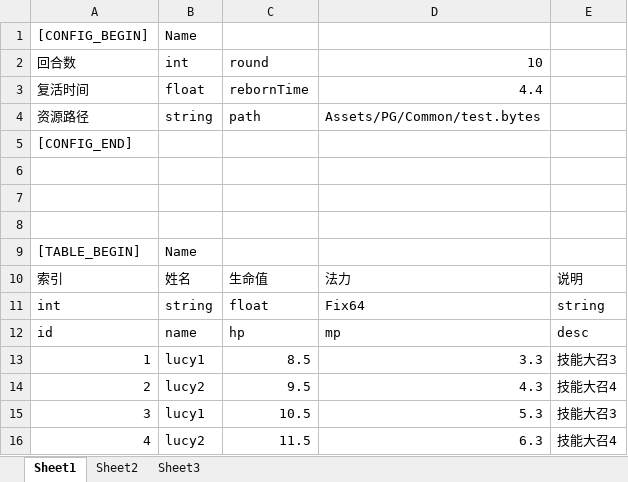
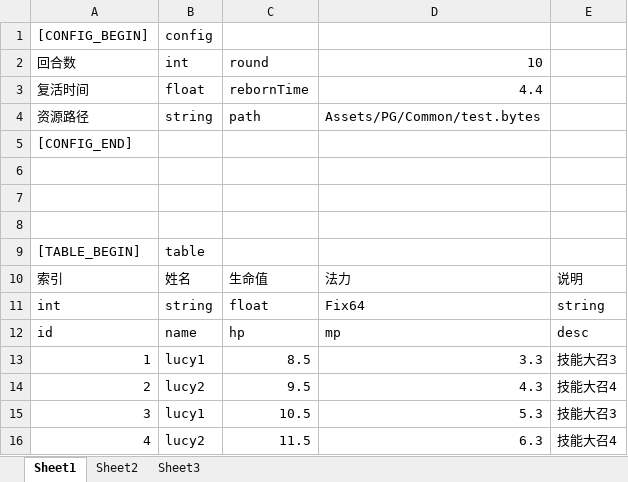
Before and after one commit to zjhlogo/excel2json, an Excel workbook: Docs/test.xlsx, sheet Sheet1, drawn as a sheet; only a part is shown; values as stored, in another font and other column widths than the file's, no borders; the diff names each change by its address in the sheet, - before the commit and + after, or states it on an @@ line.

Commit message:
Excel转XML工具支持

```diff
--- a/Docs/test.xlsx (sheet Sheet1)
+++ b/Docs/test.xlsx (sheet Sheet1)
-B1 (int): Name
+B1 (int): config
-B9 (int): Name
+B9 (int): table
```
Also changed, not shown: 15 other files.
